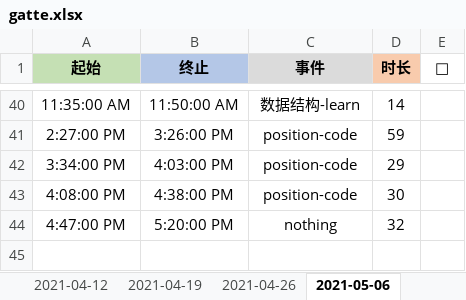
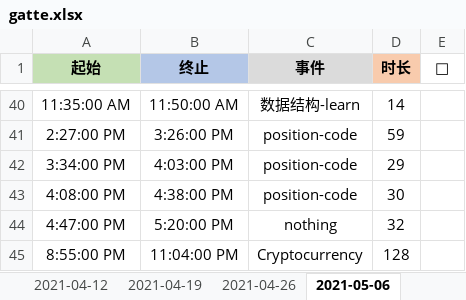
Before and after one commit to Joiner12/Notes, an Excel workbook: gatte.xlsx, sheet 2021-05-06, drawn as a sheet; only a part is shown, gaps mark what is left out; values as stored, in another font and other column widths than the file's, no borders; conditional formats not drawn; the diff names each change by its address in the sheet, - before the commit and + after, or states it on an @@ line.

```diff
--- a/gatte.xlsx (sheet 2021-05-06)
+++ b/gatte.xlsx (sheet 2021-05-06)
+row 45: 8:55:00 PM | 11:04:00 PM | Cryptocurrency | 128
```
Also changed, not shown: 20 other files.
